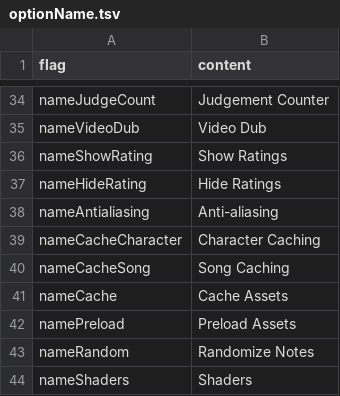
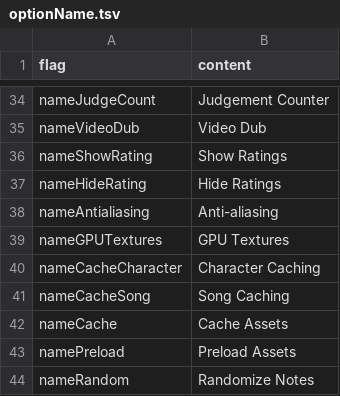
Before and after one commit to Jorge-SunSpirit/Doki-Doki-Takeover, a TSV file: assets/locales/en-US/optionName.tsv, drawn as a sheet; only a part is shown, gaps mark what is left out; the shorter side is filled out with more unchanged rows.

```diff
--- a/assets/locales/en-US/optionName.tsv
+++ b/assets/locales/en-US/optionName.tsv
@@ -38,2 +38,3 @@ nameHideRating	Hide Ratings
 nameAntialiasing	Anti-aliasing
+nameGPUTextures	GPU Textures
 nameCacheCharacter	Character Caching
```
Also changed, not shown: assets/locales/en-US/costumeDesc.tsv, assets/locales/en-US/costumeUnlock.tsv, 15 other files.
